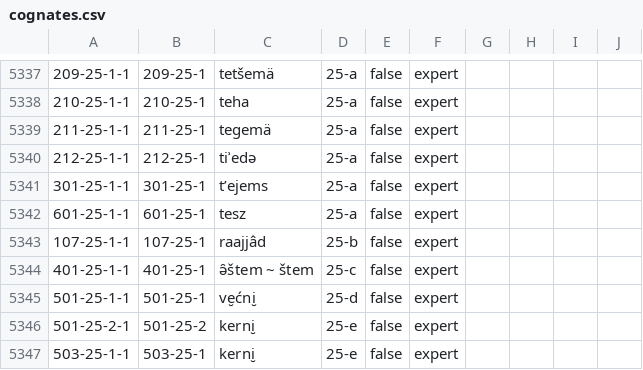
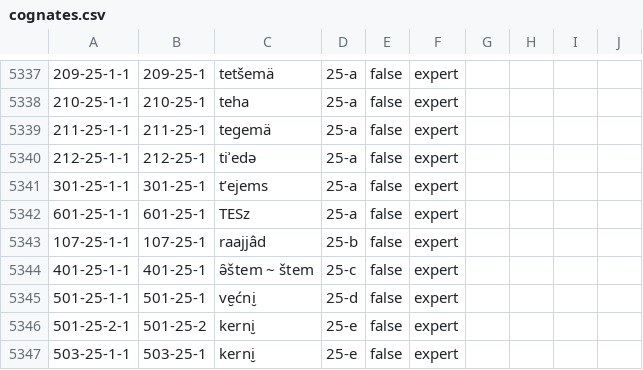
Before and after one commit to lexibank/uralex, a CSV file: cldf/cognates.csv, drawn as a sheet; only a part is shown, gaps mark what is left out; the diff names each change by its address in the sheet, - before the commit and + after, or states it on an @@ line.

Commit message:
re-created CLDF

```diff
--- a/cldf/cognates.csv
+++ b/cldf/cognates.csv
-C5342: tesz
+C5342: TESz
```
Also changed, not shown: 15 other files.
